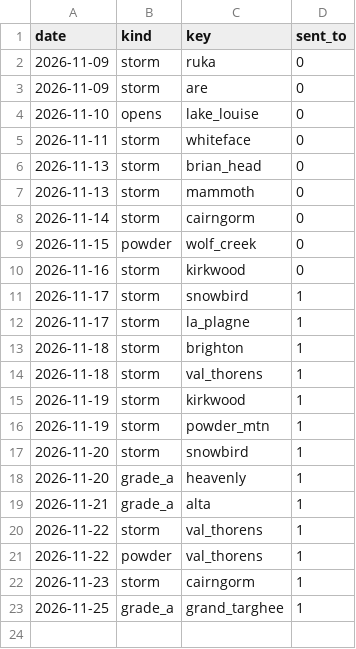
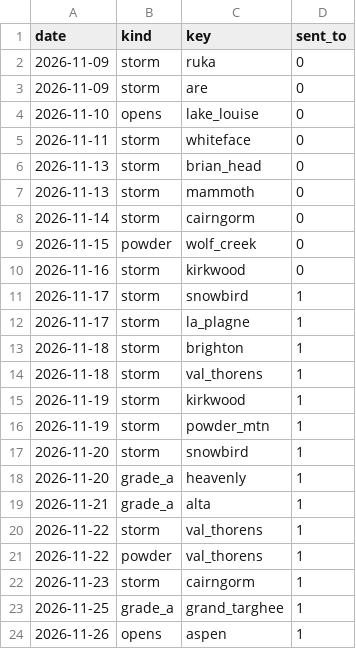
Before and after one commit to lpfitzgerald98-star/ski-conditions, a CSV file: logs/push/sent.csv, drawn as a sheet.

```diff
--- a/logs/push/sent.csv
+++ b/logs/push/sent.csv
@@ -23 +23,2 @@ date,kind,key,sent_to
 2026-11-25,grade_a,grand_targhee,1
+2026-11-26,opens,aspen,1
```
